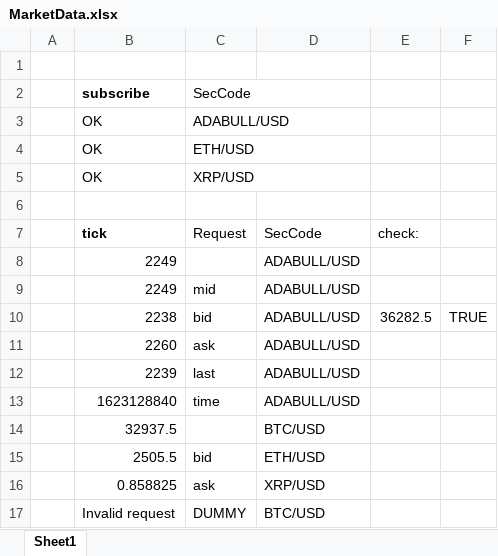
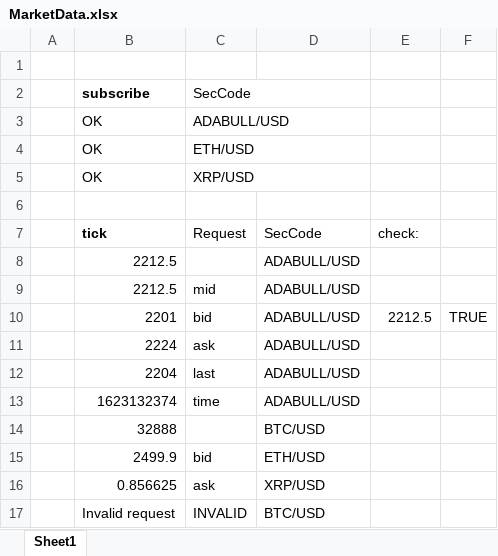
Before and after one commit to damian123/crypto, an Excel workbook: src/adaptors/xll/sheets/MarketData.xlsx, sheet Sheet1, drawn as a sheet; values as stored, in another font and other column widths than the file's, no borders; the diff names each change by its address in the sheet, - before the commit and + after, or states it on an @@ line.

Commit message:
Checks in sheet now working

```diff
--- a/src/adaptors/xll/sheets/MarketData.xlsx (sheet Sheet1)
+++ b/src/adaptors/xll/sheets/MarketData.xlsx (sheet Sheet1)
-B8:B9 (subscribe): 2249
+B8:B9 (subscribe): 2212.5
-B10 (subscribe): 2238
+B10 (subscribe): 2201
-E10: 36282.5
+E10: 2212.5
-B11 (subscribe): 2260
+B11 (subscribe): 2224
-B12 (subscribe): 2239
+B12 (subscribe): 2204
-B13 (subscribe): 1623128840
+B13 (subscribe): 1623132374
-B14 (subscribe): 32937.5
+B14 (subscribe): 32888
-B15 (subscribe): 2505.5
+B15 (subscribe): 2499.9
-B16 (subscribe): 0.858825
+B16 (subscribe): 0.856625
-C17 (SecCode): DUMMY
+C17 (SecCode): INVALID
```
Also changed, not shown: formulas that keep their value.
